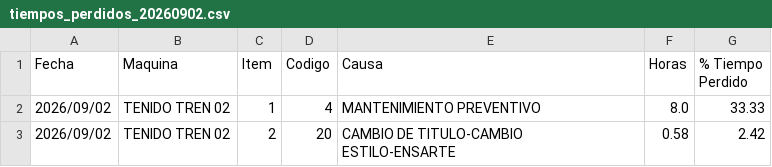
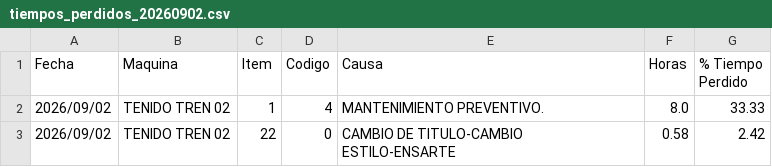
Before and after one commit to fherross3-ops/Dashboard_Tenido, a CSV file: data/tiempos_perdidos_20260902.csv, drawn as a sheet.

```diff
--- a/data/tiempos_perdidos_20260902.csv
+++ b/data/tiempos_perdidos_20260902.csv
@@ -1,3 +1,3 @@
 Fecha;Maquina;Item;Codigo;Causa;Horas;% Tiempo Perdido
-2026/09/02;TENIDO TREN 02;1;4;MANTENIMIENTO PREVENTIVO;8.0;33.33
-2026/09/02;TENIDO TREN 02;2;20;CAMBIO DE TITULO-CAMBIO ESTILO-ENSARTE;0.58;2.42
+2026/09/02;TENIDO TREN 02;1;4;MANTENIMIENTO PREVENTIVO.;8.0;33.33
+2026/09/02;TENIDO TREN 02;22;0;CAMBIO DE TITULO-CAMBIO ESTILO-ENSARTE;0.58;2.42
```
Also changed, not shown: data/tenido_20260901.csv, data/tenido_20260902.csv, 26 other files.
